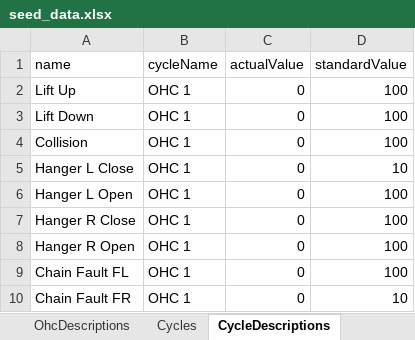
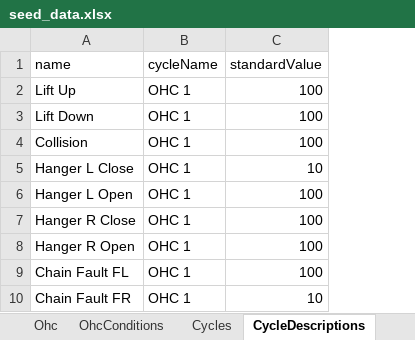
Before and after one commit to Rafly-Hidayat/monitoring-welding-body, an Excel workbook: prisma/seed/seed_data.xlsx, sheet CycleDescriptions, drawn as a sheet; only a part is shown; values as stored, in another font and other column widths than the file's, no borders; the diff names each change by its address in the sheet, - before the commit and + after, or states it on an @@ line.

```diff
--- a/prisma/seed/seed_data.xlsx (sheet CycleDescriptions)
+++ b/prisma/seed/seed_data.xlsx (sheet CycleDescriptions)
-sheet tab: OhcDescriptions
+sheet tab: OhcConditions
-column C (actualValue), rows 2-10: all 0
```
Also changed, not shown: sheet SpConditions, sheet OhcConditions, other sheet tabs, 7 other files.
